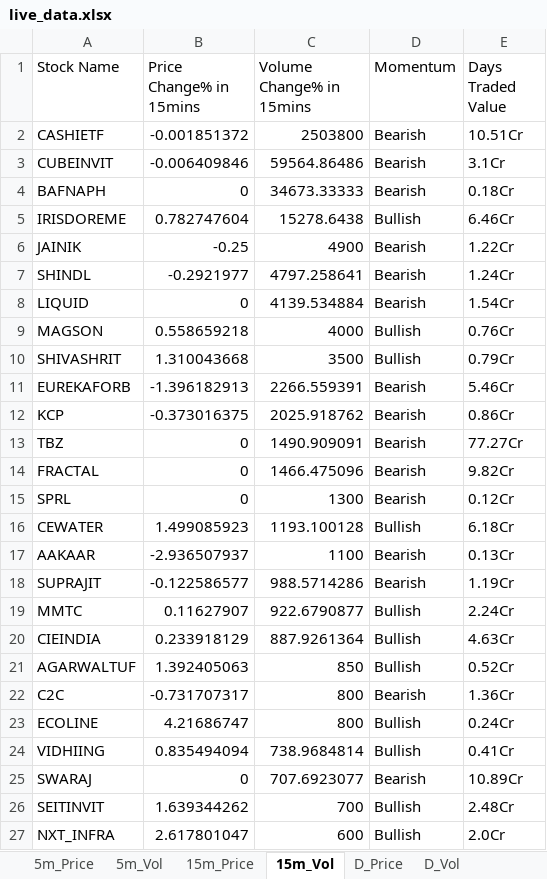
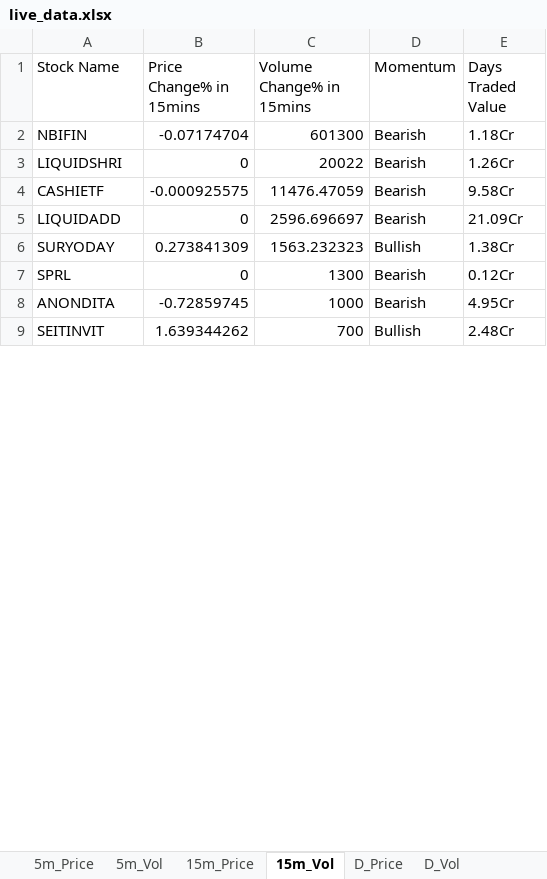
Before and after one commit to srbsharma92/priceAction2, an Excel workbook: data/live_data.xlsx, sheet 15m_Vol, drawn as a sheet; only a part is shown; values as stored, in another font and other column widths than the file's, no borders; removed rows and columns are numbered as before the commit, all else as after; the diff covers the shown part only; the diff names each change by its address in the sheet, - before the commit and + after, or states it on an @@ line.

```diff
--- a/data/live_data.xlsx (sheet 15m_Vol)
+++ b/data/live_data.xlsx (sheet 15m_Vol)
+row 2: NBIFIN | -0.07174704 | 601300 | Bearish | 1.18Cr
+row 3: LIQUIDSHRI | 0 | 20022 | Bearish | 1.26Cr
-B4 (Price Change% in 15mins): -0.001851372
+B4 (Price Change% in 15mins): -0.000925575
-C4 (Volume Change% in 15mins): 2503800
+C4 (Volume Change% in 15mins): 11476.47059
-E4 (Days Traded Value): 10.51Cr
+E4 (Days Traded Value): 9.58Cr
-row 3: CUBEINVIT | -0.006409846 | 59564.86486 | Bearish | 3.1Cr
-row 4: BAFNAPH | 0 | 34673.33333 | Bearish | 0.18Cr
-row 5: IRISDOREME | 0.782747604 | 15278.6438 | Bullish | 6.46Cr
-row 6: JAINIK | -0.25 | 4900 | Bearish | 1.22Cr
-row 7: SHINDL | -0.2921977 | 4797.258641 | Bearish | 1.24Cr
-A5 (Stock Name): LIQUID
+A5 (Stock Name): LIQUIDADD
-C5 (Volume Change% in 15mins): 4139.534884
+C5 (Volume Change% in 15mins): 2596.696697
-E5 (Days Traded Value): 1.54Cr
+E5 (Days Traded Value): 21.09Cr
-row 9: MAGSON | 0.558659218 | 4000 | Bullish | 0.76Cr
-row 10: SHIVASHRIT | 1.310043668 | 3500 | Bullish | 0.79Cr
-row 11: EUREKAFORB | -1.396182913 | 2266.559391 | Bearish | 5.46Cr
-row 12: KCP | -0.373016375 | 2025.918762 | Bearish | 0.86Cr
-row 13: TBZ | 0 | 1490.909091 | Bearish | 77.27Cr
-row 14: FRACTAL | 0 | 1466.475096 | Bearish | 9.82Cr
+row 6: SURYODAY | 0.273841309 | 1563.232323 | Bullish | 1.38Cr
-row 16: CEWATER | 1.499085923 | 1193.100128 | Bullish | 6.18Cr
-row 17: AAKAAR | -2.936507937 | 1100 | Bearish | 0.13Cr
-row 18: SUPRAJIT | -0.122586577 | 988.5714286 | Bearish | 1.19Cr
-row 19: MMTC | 0.11627907 | 922.6790877 | Bullish | 2.24Cr
-row 20: CIEINDIA | 0.233918129 | 887.9261364 | Bullish | 4.63Cr
-row 21: AGARWALTUF | 1.392405063 | 850 | Bullish | 0.52Cr
-row 22: C2C | -0.731707317 | 800 | Bearish | 1.36Cr
-row 23: ECOLINE | 4.21686747 | 800 | Bullish | 0.24Cr
-row 24: VIDHIING | 0.835494094 | 738.9684814 | Bullish | 0.41Cr
-row 25: SWARAJ | 0 | 707.6923077 | Bearish | 10.89Cr
+row 8: ANONDITA | -0.72859745 | 1000 | Bearish | 4.95Cr
-row 27: NXT_INFRA | 2.617801047 | 600 | Bullish | 2.0Cr
```
Also changed, not shown: 13 added rows, 25 removed rows and 3 edited cells elsewhere in this sheet, sheet D_Price, sheet D_Vol, sheet Opening, sheet 5m_Vol, sheet 15m_Price, sheet 5m_Price, 1 more sheet.
